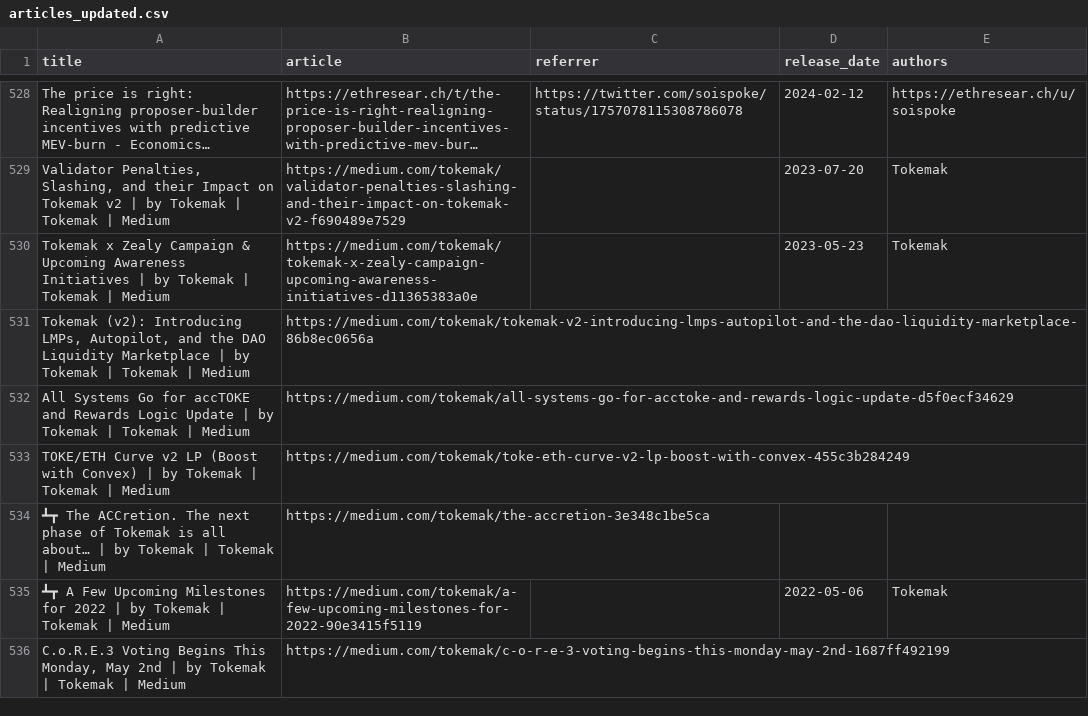
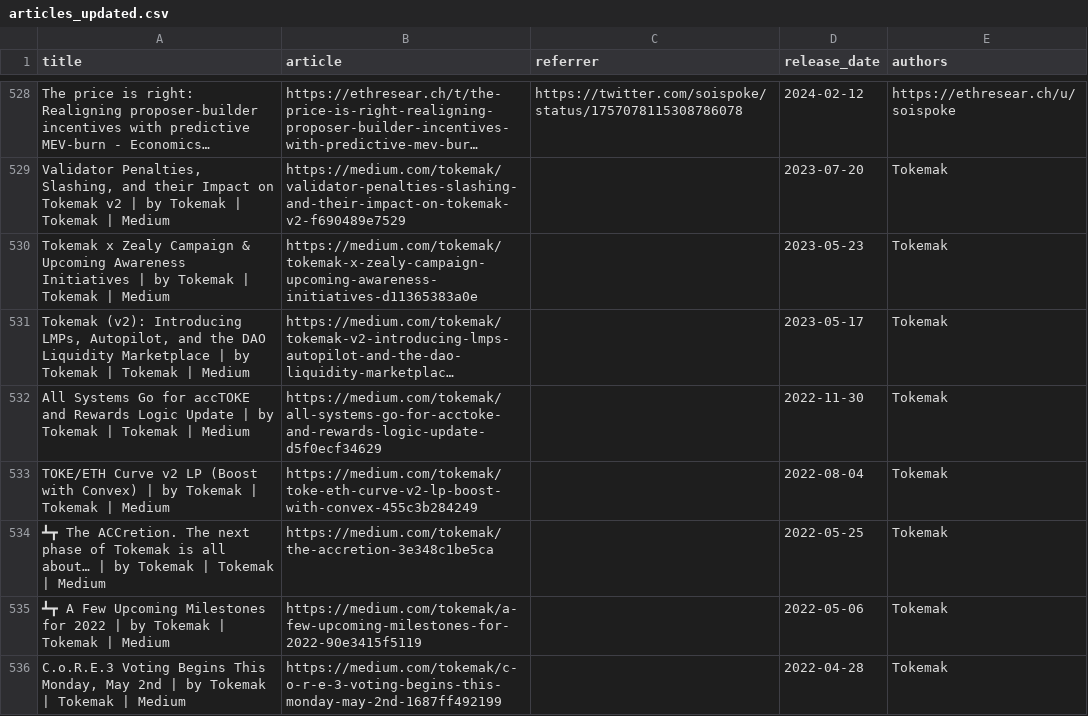
Before and after one commit to mev-fyi/rag, a CSV file: datasets/evaluation_data/articles_updated.csv, drawn as a sheet; only a part is shown, gaps mark what is left out; long unchanged cells end in …; the diff covers the shown part only; the diff names each change by its address in the sheet, - before the commit and + after, or states it on an @@ line.

```diff
--- a/datasets/evaluation_data/articles_updated.csv
+++ b/datasets/evaluation_data/articles_updated.csv
-D531 (release_date): (empty)
+D531 (release_date): 2023-05-17
-E531:E534 (authors): (empty)
+E531:E534 (authors): Tokemak
-D532 (release_date): (empty)
+D532 (release_date): 2022-11-30
-D533 (release_date): (empty)
+D533 (release_date): 2022-08-04
-D534 (release_date): (empty)
+D534 (release_date): 2022-05-25
-D536 (release_date): (empty)
+D536 (release_date): 2022-04-28
-E536 (authors): (empty)
+E536 (authors): Tokemak
```
Also changed, not shown: 74 edited cells elsewhere in this file, 2 other files.
